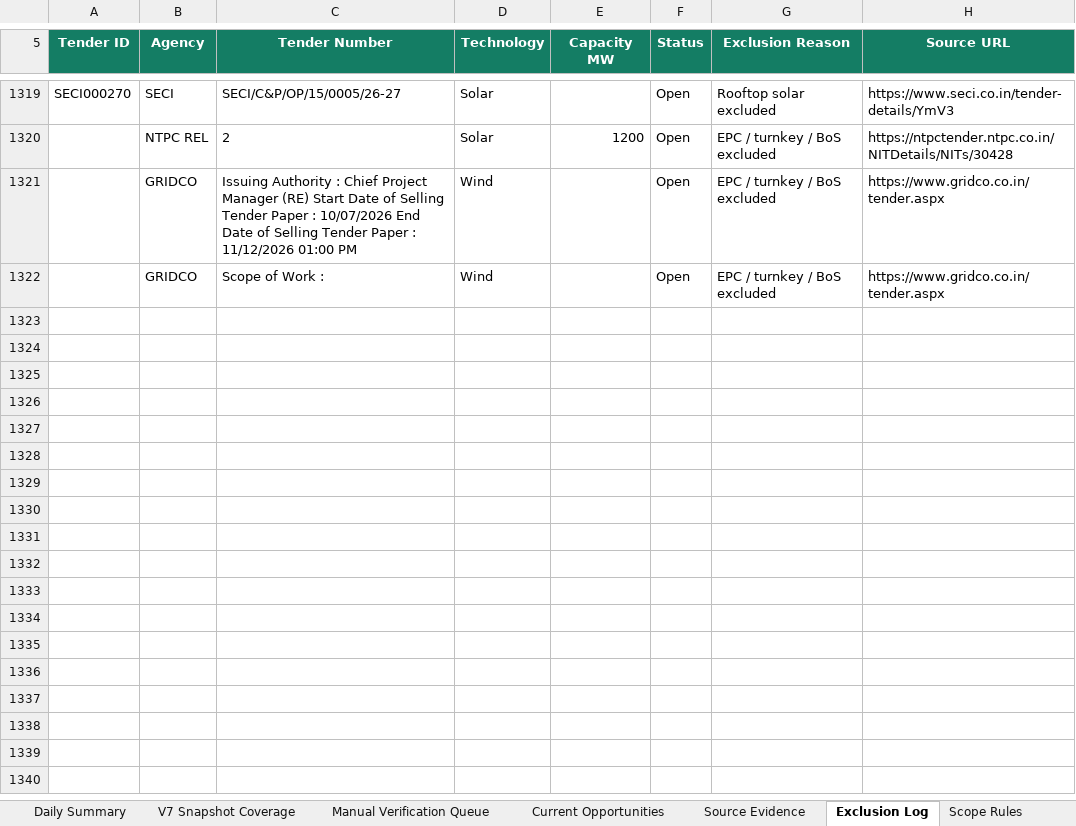
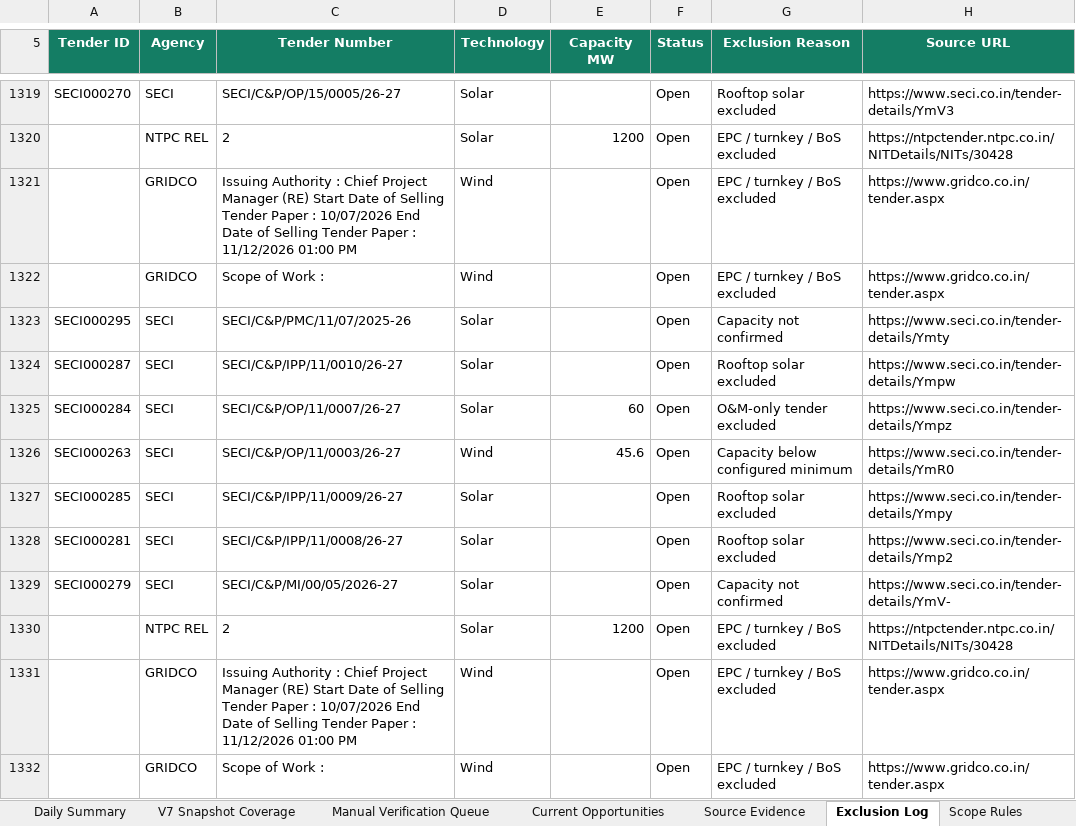
Before and after one commit to omi54321/Renewable-tender-tracker, an Excel workbook: Output/Renewable_Tender_Tracker_V14.xlsx, sheet Exclusion Log, drawn as a sheet; only a part is shown, gaps mark what is left out; values as stored, in another font and other column widths than the file's, no borders; table styles not drawn; the diff names each change by its address in the sheet, - before the commit and + after, or states it on an @@ line.

Commit message:
V14 automated tender update 2026-11-04 09:55 UTC

```diff
--- a/Output/Renewable_Tender_Tracker_V14.xlsx (sheet Exclusion Log)
+++ b/Output/Renewable_Tender_Tracker_V14.xlsx (sheet Exclusion Log)
+row 1323: SECI000295 | SECI | SECI/C&P/PMC/11/07/2025-26 | Solar |  | Open | Capacity not confirmed | https://www.seci.co.in/tender-details/Ymty
+row 1324: SECI000287 | SECI | SECI/C&P/IPP/11/0010/26-27 | Solar |  | Open | Rooftop solar excluded | https://www.seci.co.in/tender-details/Ympw
+row 1325: SECI000284 | SECI | SECI/C&P/OP/11/0007/26-27 | Solar | 60 | Open | O&M-only tender excluded | https://www.seci.co.in/tender-details/Ympz
+row 1326: SECI000263 | SECI | SECI/C&P/OP/11/0003/26-27 | Wind | 45.6 | Open | Capacity below configured minimum | https://www.seci.co.in/tender-details/YmR0
+row 1327: SECI000285 | SECI | SECI/C&P/IPP/11/0009/26-27 | Solar |  | Open | Rooftop solar excluded | https://www.seci.co.in/tender-details/Ympy
+row 1328: SECI000281 | SECI | SECI/C&P/IPP/11/0008/26-27 | Solar |  | Open | Rooftop solar excluded | https://www.seci.co.in/tender-details/Ymp2
+row 1329: SECI000279 | SECI | SECI/C&P/MI/00/05/2026-27 | Solar |  | Open | Capacity not confirmed | https://www.seci.co.in/tender-details/YmV-
+row 1330:  | NTPC REL | 2 | Solar | 1200 | Open | EPC / turnkey / BoS excluded | https://ntpctender.ntpc.co.in/NITDetails/NITs/30428
+row 1331:  | GRIDCO | Issuing Authority : Chief Project Manager (RE) Start Date of Selling Tender Paper : 10/07/2026 End Date of Selling Tender Paper : 11/12/2026 01:00 PM | Wind |  | Open | EPC / turnkey / BoS excluded | https://www.gridco.co.in/tender.aspx
+row 1332:  | GRIDCO | Scope of Work : | Wind |  | Open | EPC / turnkey / BoS excluded | https://www.gridco.co.in/tender.aspx
```
Also changed, not shown: sheet Master Tenders, sheet Automation Status, 4 other files.
